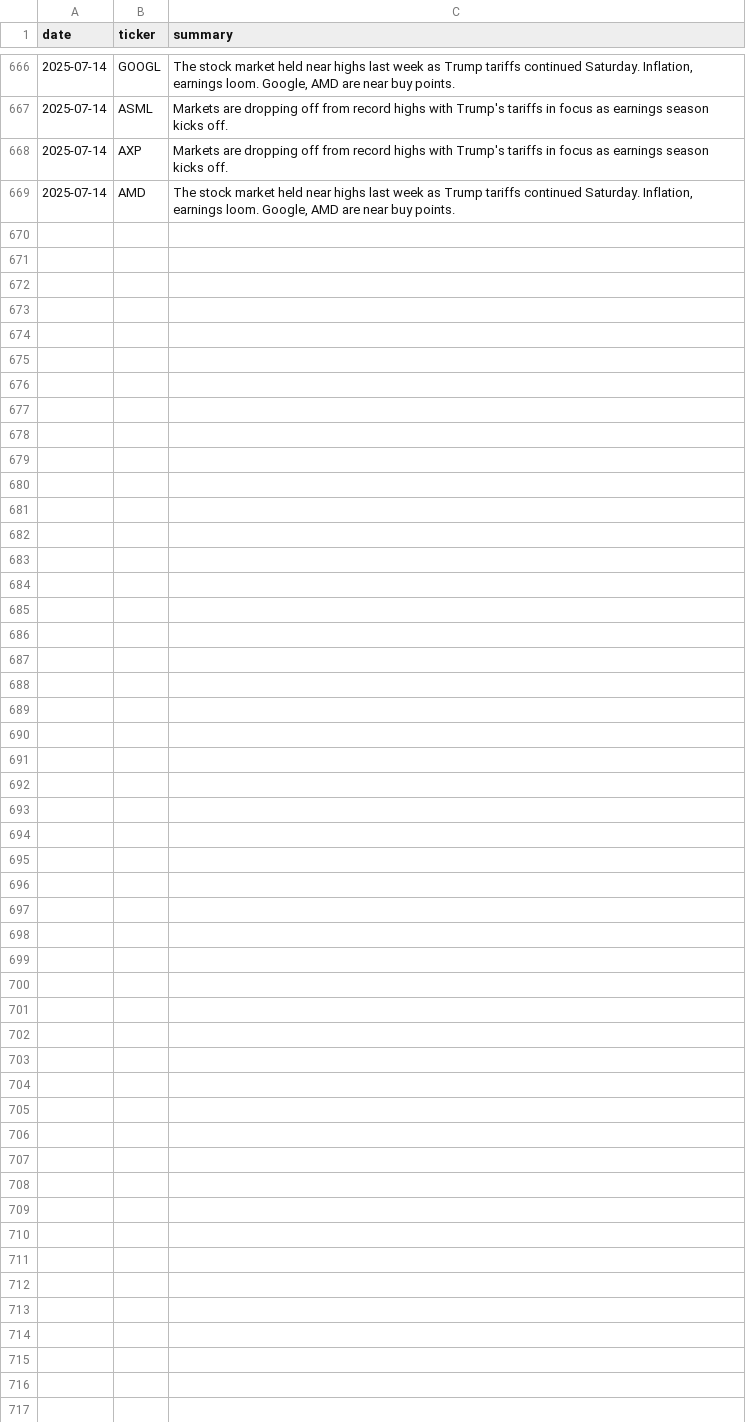
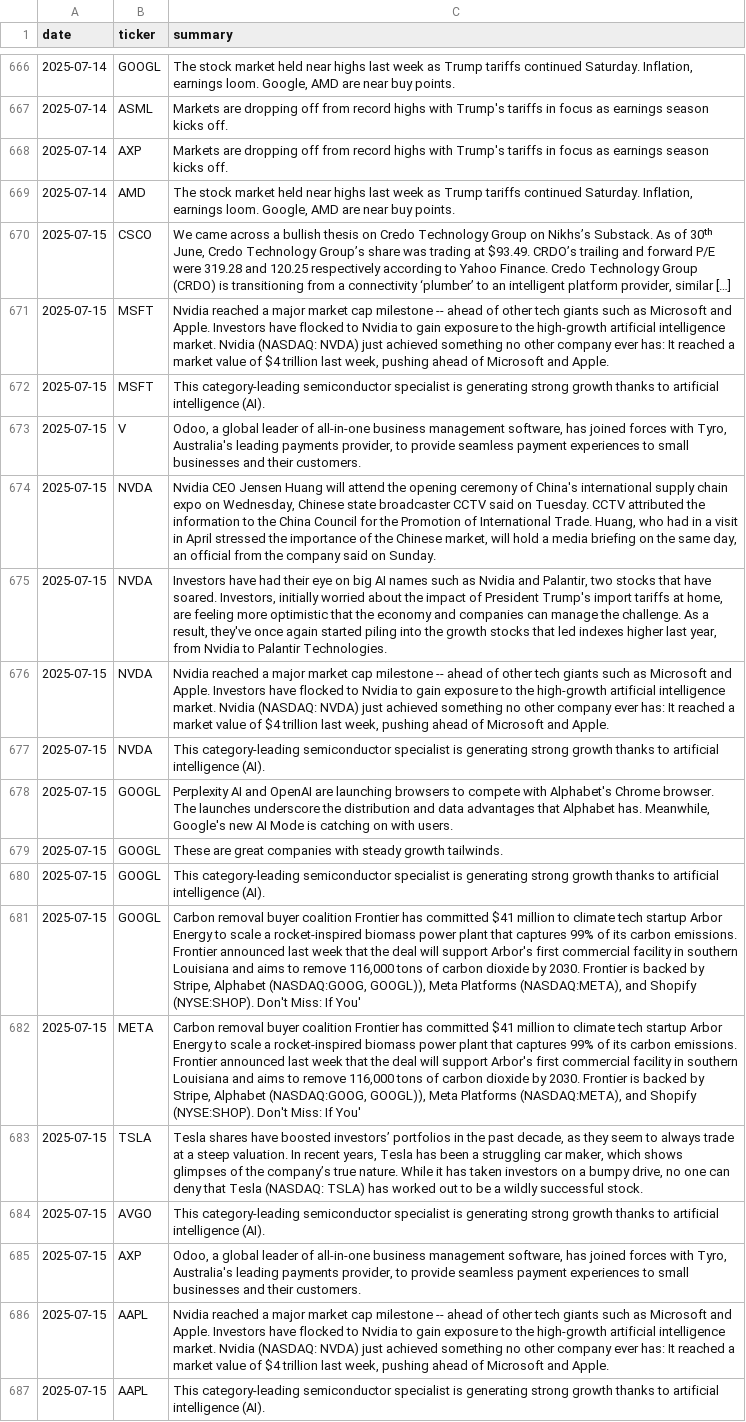
Before and after one commit to EmanFatima-ef/News_Sentiment_Analysis, a CSV file: daily_news_data.csv, drawn as a sheet; only a part is shown, gaps mark what is left out.

```diff
--- a/daily_news_data.csv
+++ b/daily_news_data.csv
@@ -669 +669,19 @@ date,ticker,summary
 2025-07-14,AMD,"The stock market held near highs last week as Trump tariffs continued Saturday. Inflation, earnings loom. Google, AMD are near buy points."
+2025-07-15,CSCO,"We came across a bullish thesis on Credo Technology Group on Nikhs’s Substack. As of 30ᵗʰ June, Credo Technology Group’s share was trading at $93.49. CRDO’s trailing and forward P/E were 319.28 and 120.25 respectively according to Yahoo Finance. Credo Technology Group (CRDO) is transitioning from a connectivity ‘plumber’ to an intelligent platform provider, similar […]"
+2025-07-15,MSFT,"Nvidia reached a major market cap milestone -- ahead of other tech giants such as Microsoft and Apple.  Investors have flocked to Nvidia to gain exposure to the high-growth artificial intelligence market.  Nvidia (NASDAQ: NVDA) just achieved something no other company ever has: It reached a market value of $4 trillion last week, pushing ahead of Microsoft and Apple."
+2025-07-15,MSFT,This category-leading semiconductor specialist is generating strong growth thanks to artificial intelligence (AI).
+2025-07-15,V,"Odoo, a global leader of all-in-one business management software, has joined forces with Tyro, Australia's leading payments provider, to provide seamless payment experiences to small businesses and their customers."
+2025-07-15,NVDA,"Nvidia CEO Jensen Huang will attend the opening ceremony of China's international supply chain expo on Wednesday, Chinese state broadcaster CCTV said on Tuesday. CCTV attributed the information to the China Council for the Promotion of International Trade. Huang, who had in a visit in April stressed the importance of the Chinese market, will hold a media briefing on the same day, an official from the company said on Sunday."
+2025-07-15,NVDA,"Investors have had their eye on big AI names such as Nvidia and Palantir, two stocks that have soared.  Investors, initially worried about the impact of President Trump's import tariffs at home, are feeling more optimistic that the economy and companies can manage the challenge.  As a result, they've once again started piling into the growth stocks that led indexes higher last year, from Nvidia to Palantir Technologies."
+2025-07-15,NVDA,"Nvidia reached a major market cap milestone -- ahead of other tech giants such as Microsoft and Apple.  Investors have flocked to Nvidia to gain exposure to the high-growth artificial intelligence market.  Nvidia (NASDAQ: NVDA) just achieved something no other company ever has: It reached a market value of $4 trillion last week, pushing ahead of Microsoft and Apple."
+2025-07-15,NVDA,This category-leading semiconductor specialist is generating strong growth thanks to artificial intelligence (AI).
+2025-07-15,GOOGL,"Perplexity AI and OpenAI are launching browsers to compete with Alphabet's Chrome browser.  The launches underscore the distribution and data advantages that Alphabet has.  Meanwhile, Google's new AI Mode is catching on with users."
+2025-07-15,GOOGL,These are great companies with steady growth tailwinds.
+2025-07-15,GOOGL,This category-leading semiconductor specialist is generating strong growth thanks to artificial intelligence (AI).
+2025-07-15,GOOGL,"Carbon removal buyer coalition Frontier has committed $41 million to climate tech startup Arbor Energy to scale a rocket-inspired biomass power plant that captures 99% of its carbon emissions. Frontier announced last week that the deal will support Arbor's first commercial facility in southern Louisiana and aims to remove 116,000 tons of carbon dioxide by 2030. Frontier is backed by Stripe, Alphabet (NASDAQ:GOOG, GOOGL)), Meta Platforms (NASDAQ:META), and Shopify (NYSE:SHOP). Don't Miss: If You'"
+2025-07-15,META,"Carbon removal buyer coalition Frontier has committed $41 million to climate tech startup Arbor Energy to scale a rocket-inspired biomass power plant that captures 99% of its carbon emissions. Frontier announced last week that the deal will support Arbor's first commercial facility in southern Louisiana and aims to remove 116,000 tons of carbon dioxide by 2030. Frontier is backed by Stripe, Alphabet (NASDAQ:GOOG, GOOGL)), Meta Platforms (NASDAQ:META), and Shopify (NYSE:SHOP). Don't Miss: If You'"
+2025-07-15,TSLA,"Tesla shares have boosted investors’ portfolios in the past decade, as they seem to always trade at a steep valuation.  In recent years, Tesla has been a struggling car maker, which shows glimpses of the company’s true nature.  While it has taken investors on a bumpy drive, no one can deny that Tesla (NASDAQ: TSLA) has worked out to be a wildly successful stock."
+2025-07-15,AVGO,This category-leading semiconductor specialist is generating strong growth thanks to artificial intelligence (AI).
+2025-07-15,AXP,"Odoo, a global leader of all-in-one business management software, has joined forces with Tyro, Australia's leading payments provider, to provide seamless payment experiences to small businesses and their customers."
+2025-07-15,AAPL,"Nvidia reached a major market cap milestone -- ahead of other tech giants such as Microsoft and Apple.  Investors have flocked to Nvidia to gain exposure to the high-growth artificial intelligence market.  Nvidia (NASDAQ: NVDA) just achieved something no other company ever has: It reached a market value of $4 trillion last week, pushing ahead of Microsoft and Apple."
+2025-07-15,AAPL,This category-leading semiconductor specialist is generating strong growth thanks to artificial intelligence (AI).
```
Also changed, not shown: daily_sentiment_counts.csv.
